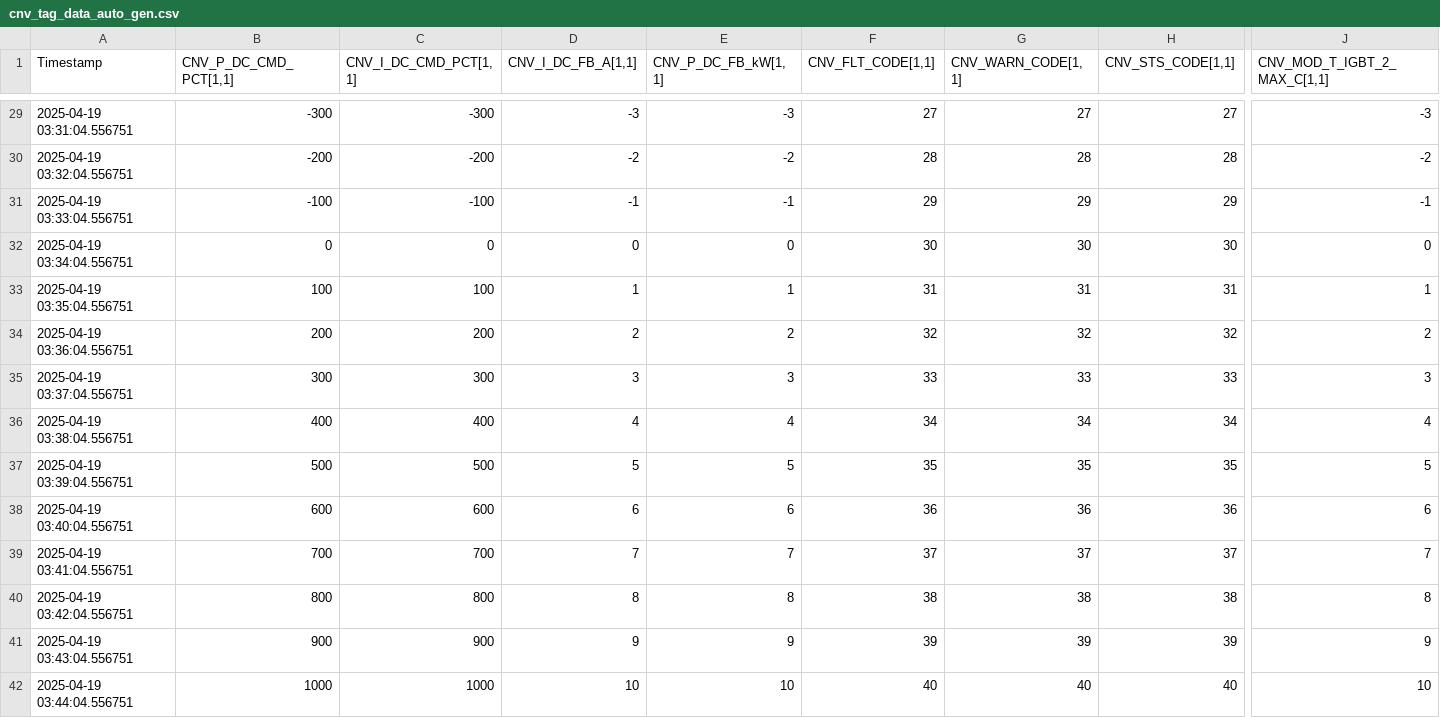
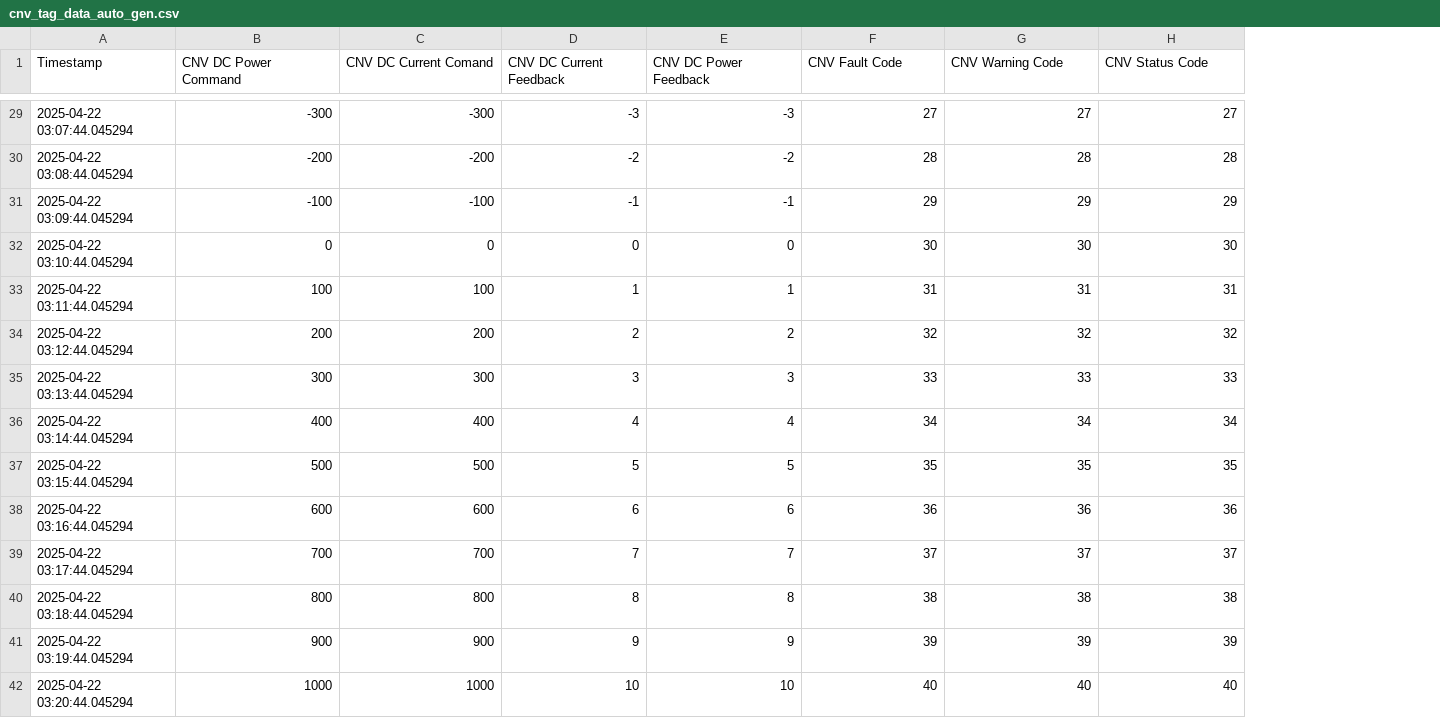
Before and after one commit to SSZAHID/ess_datasim, a CSV file: modbus/config/csv/cnv_tag_data_auto_gen.csv, drawn as a sheet; only a part is shown, gaps mark what is left out; the diff covers the shown part only; the diff names each change by its address in the sheet, - before the commit and + after, or states it on an @@ line.

```diff
--- a/modbus/config/csv/cnv_tag_data_auto_gen.csv
+++ b/modbus/config/csv/cnv_tag_data_auto_gen.csv
-column J (CNV_MOD_T_IGBT_2_MAX_C[1,1]), rows 29-42: -3 | -2 | -1 | 0 | 1 | 2 | 3 | 4 | 5 | 6 | 7 | 8 | 9 | 10
-B1: CNV_P_DC_CMD_PCT[1,1]
+B1: CNV DC Power Command
-C1: CNV_I_DC_CMD_PCT[1,1]
+C1: CNV DC Current Comand
-D1: CNV_I_DC_FB_A[1,1]
+D1: CNV DC Current Feedback
-E1: CNV_P_DC_FB_kW[1,1]
+E1: CNV DC Power Feedback
-F1: CNV_FLT_CODE[1,1]
+F1: CNV Fault Code
-G1: CNV_WARN_CODE[1,1]
+G1: CNV Warning Code
-H1: CNV_STS_CODE[1,1]
+H1: CNV Status Code
-A29 (Timestamp): 2025-04-19 03:31:04.556751
+A29 (Timestamp): 2025-04-22 03:07:44.045294
-A30 (Timestamp): 2025-04-19 03:32:04.556751
+A30 (Timestamp): 2025-04-22 03:08:44.045294
-A31 (Timestamp): 2025-04-19 03:33:04.556751
+A31 (Timestamp): 2025-04-22 03:09:44.045294
-A32 (Timestamp): 2025-04-19 03:34:04.556751
+A32 (Timestamp): 2025-04-22 03:10:44.045294
-A33 (Timestamp): 2025-04-19 03:35:04.556751
+A33 (Timestamp): 2025-04-22 03:11:44.045294
-A34 (Timestamp): 2025-04-19 03:36:04.556751
+A34 (Timestamp): 2025-04-22 03:12:44.045294
-A35 (Timestamp): 2025-04-19 03:37:04.556751
+A35 (Timestamp): 2025-04-22 03:13:44.045294
-A36 (Timestamp): 2025-04-19 03:38:04.556751
+A36 (Timestamp): 2025-04-22 03:14:44.045294
-A37 (Timestamp): 2025-04-19 03:39:04.556751
+A37 (Timestamp): 2025-04-22 03:15:44.045294
-A38 (Timestamp): 2025-04-19 03:40:04.556751
+A38 (Timestamp): 2025-04-22 03:16:44.045294
-A39 (Timestamp): 2025-04-19 03:41:04.556751
+A39 (Timestamp): 2025-04-22 03:17:44.045294
-A40 (Timestamp): 2025-04-19 03:42:04.556751
+A40 (Timestamp): 2025-04-22 03:18:44.045294
-A41 (Timestamp): 2025-04-19 03:43:04.556751
+A41 (Timestamp): 2025-04-22 03:19:44.045294
-A42 (Timestamp): 2025-04-19 03:44:04.556751
+A42 (Timestamp): 2025-04-22 03:20:44.045294
```
Also changed, not shown: 47 edited cells elsewhere in this file, modbus/config/csv/bms_tag_data_auto_gen.csv, modbus/config/csv/bms_tag_list.csv, 5 other files.
